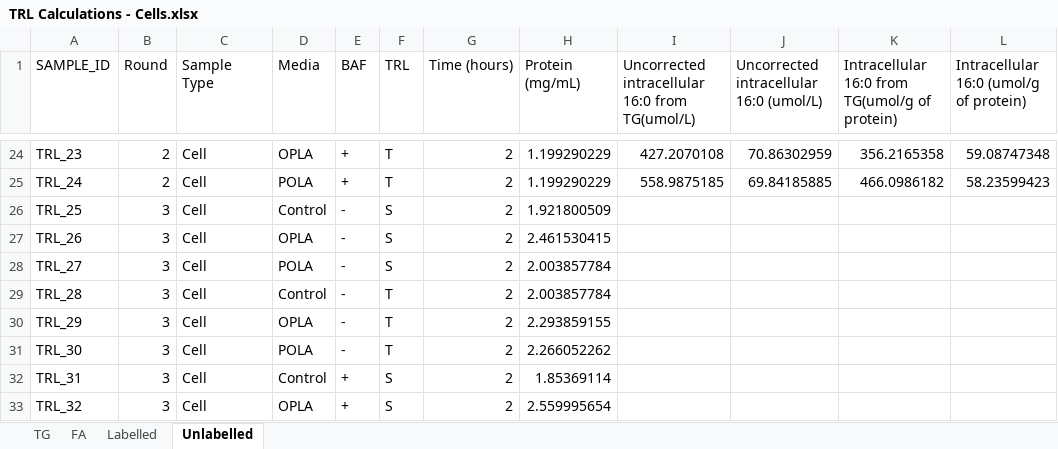
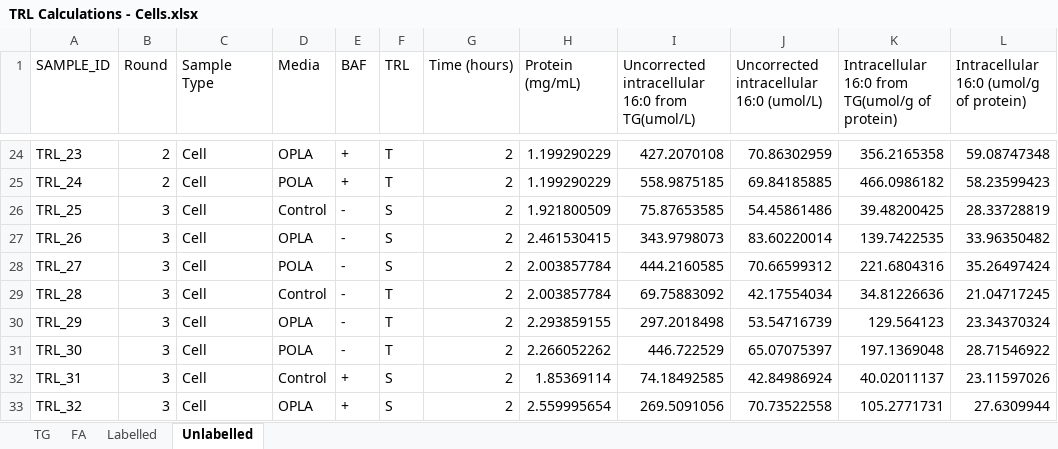
Before and after one commit to fwestcott/TRL, an Excel workbook: TRL Calculations - Cells.xlsx, sheet Unlabelled, drawn as a sheet; only a part is shown, gaps mark what is left out; values as stored, in another font and other column widths than the file's, no borders; table styles not drawn; the diff covers the shown part only; the diff names each change by its address in the sheet, - before the commit and + after, or states it on an @@ line.

```diff
--- a/TRL Calculations - Cells.xlsx (sheet Unlabelled)
+++ b/TRL Calculations - Cells.xlsx (sheet Unlabelled)
-I26: (empty)
+I26: 75.87653585
-J26: (empty)
+J26: 54.45861486
-K26: (empty)
+K26: 39.48200425
-L26: (empty)
+L26: 28.33728819
-I27: (empty)
+I27: 343.9798073
-J27: (empty)
+J27: 83.60220014
-K27: (empty)
+K27: 139.7422535
-L27: (empty)
+L27: 33.96350482
-I28: (empty)
+I28: 444.2160585
-J28: (empty)
+J28: 70.66599312
-K28: (empty)
+K28: 221.6804316
-L28: (empty)
+L28: 35.26497424
-I29: (empty)
+I29: 69.75883092
-J29: (empty)
+J29: 42.17554034
-K29: (empty)
+K29: 34.81226636
-L29: (empty)
+L29: 21.04717245
-I30: (empty)
+I30: 297.2018498
-J30: (empty)
+J30: 53.54716739
-K30: (empty)
+K30: 129.564123
-L30: (empty)
+L30: 23.34370324
-I31: (empty)
+I31: 446.722529
-J31: (empty)
+J31: 65.07075397
-K31: (empty)
+K31: 197.1369048
-L31: (empty)
+L31: 28.71546922
-I32: (empty)
+I32: 74.18492585
-J32: (empty)
+J32: 42.84986924
-K32: (empty)
+K32: 40.02011137
-L32: (empty)
+L32: 23.11597026
-I33: (empty)
+I33: 269.5091056
-J33: (empty)
+J33: 70.73522558
-K33: (empty)
+K33: 105.2771731
-L33: (empty)
+L33: 27.6309944
```
Also changed, not shown: 88 edited cells elsewhere in this sheet, sheet TG, sheet FA, sheet Labelled, TRL Calculations - Media.xlsx, TRL all data.xlsx, 1 other file.
